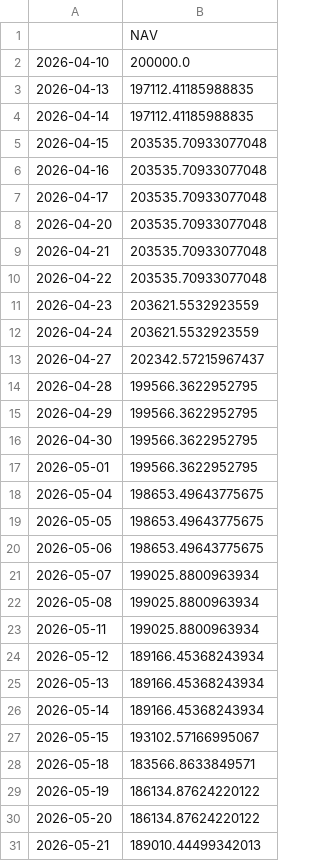
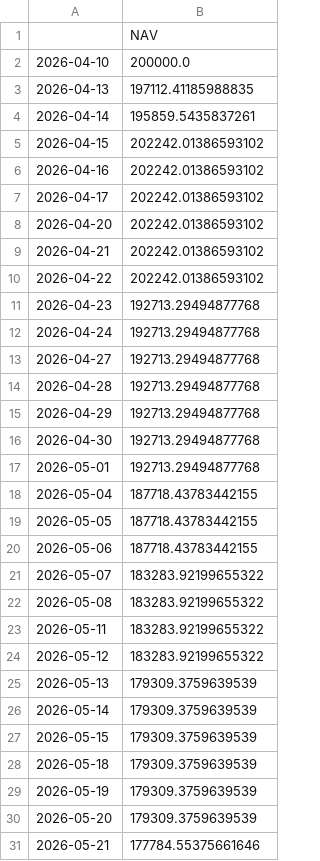
Before and after one commit to wangas070389-glitch/trading_agents, a CSV file: strategy16_backtest_nav.csv, drawn as a sheet; only a part is shown; the diff covers the shown part only.

```diff
--- a/strategy16_backtest_nav.csv
+++ b/strategy16_backtest_nav.csv
@@ -3,29 +3,29 @@
 2026-04-13,197112.41185988835
-2026-04-14,197112.41185988835
-2026-04-15,203535.70933077048
-2026-04-16,203535.70933077048
-2026-04-17,203535.70933077048
-2026-04-20,203535.70933077048
-2026-04-21,203535.70933077048
-2026-04-22,203535.70933077048
-2026-04-23,203621.5532923559
-2026-04-24,203621.5532923559
-2026-04-27,202342.57215967437
-2026-04-28,199566.3622952795
-2026-04-29,199566.3622952795
-2026-04-30,199566.3622952795
-2026-05-01,199566.3622952795
-2026-05-04,198653.49643775675
-2026-05-05,198653.49643775675
-2026-05-06,198653.49643775675
-2026-05-07,199025.8800963934
-2026-05-08,199025.8800963934
-2026-05-11,199025.8800963934
-2026-05-12,189166.45368243934
-2026-05-13,189166.45368243934
-2026-05-14,189166.45368243934
-2026-05-15,193102.57166995067
-2026-05-18,183566.8633849571
-2026-05-19,186134.87624220122
-2026-05-20,186134.87624220122
-2026-05-21,189010.44499342013
+2026-04-14,195859.5435837261
+2026-04-15,202242.01386593102
+2026-04-16,202242.01386593102
+2026-04-17,202242.01386593102
+2026-04-20,202242.01386593102
+2026-04-21,202242.01386593102
+2026-04-22,202242.01386593102
+2026-04-23,192713.29494877768
+2026-04-24,192713.29494877768
+2026-04-27,192713.29494877768
+2026-04-28,192713.29494877768
+2026-04-29,192713.29494877768
+2026-04-30,192713.29494877768
+2026-05-01,192713.29494877768
+2026-05-04,187718.43783442155
+2026-05-05,187718.43783442155
+2026-05-06,187718.43783442155
+2026-05-07,183283.92199655322
+2026-05-08,183283.92199655322
+2026-05-11,183283.92199655322
+2026-05-12,183283.92199655322
+2026-05-13,179309.3759639539
+2026-05-14,179309.3759639539
+2026-05-15,179309.3759639539
+2026-05-18,179309.3759639539
+2026-05-19,179309.3759639539
+2026-05-20,179309.3759639539
+2026-05-21,177784.55375661646
```
Also changed, not shown: 30 edited cells elsewhere in this file, strategy10_backtest_nav.csv, strategy11_backtest_nav.csv, 5 other files.
